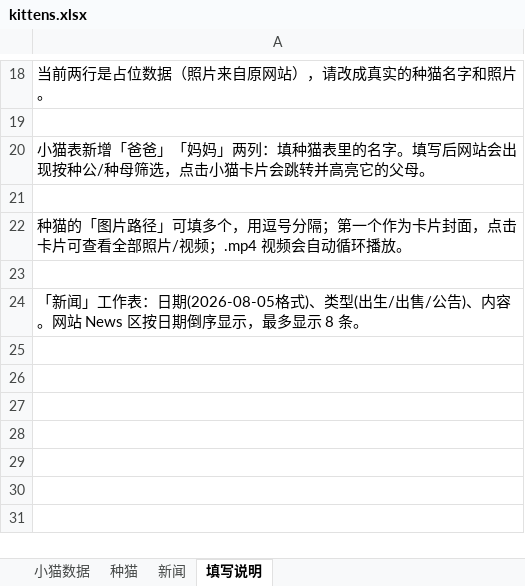
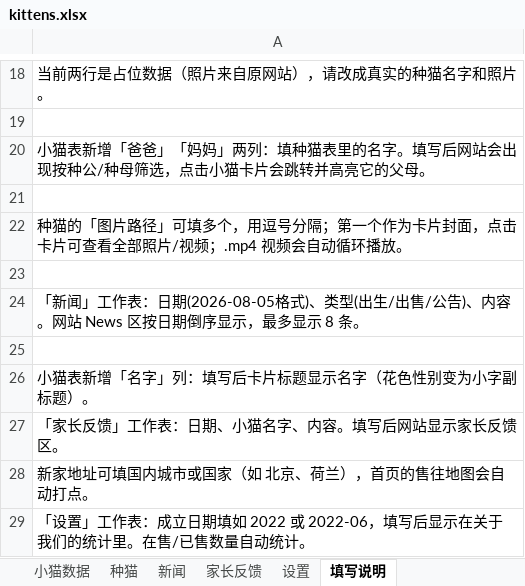
Before and after one commit to ReedZyd/MainCoon, an Excel workbook: data/kittens.xlsx, sheet 填写说明, drawn as a sheet; only a part is shown, gaps mark what is left out; values as stored, in another font and other column widths than the file's, no borders; the diff names each change by its address in the sheet, - before the commit and + after, or states it on an @@ line.

```diff
--- a/data/kittens.xlsx (sheet 填写说明)
+++ b/data/kittens.xlsx (sheet 填写说明)
+sheet tab: 家长反馈
+sheet tab: 设置
+row 25: (empty)
+row 26: 小猫表新增「名字」列：填写后卡片标题显示名字（花色性别变为小字副标题）。
+row 27: 「家长反馈」工作表：日期、小猫名字、内容。填写后网站显示家长反馈区。
+row 28: 新家地址可填国内城市或国家（如 北京、荷兰），首页的售往地图会自动打点。
+row 29: 「设置」工作表：成立日期填如 2022 或 2022-06，填写后显示在关于我们的统计里。在售/已售数量自动统计。
```
Also changed, not shown: sheet 小猫数据, 1 other file.
